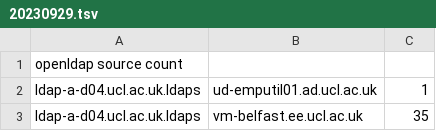
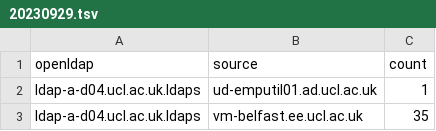
Before and after one commit to ccaabrw/ldapdump, a TSV file: 20230929.tsv, drawn as a sheet; only a part is shown.

Commit message:
tabs

```diff
--- a/20230929.tsv
+++ b/20230929.tsv
@@ -1,2 +1,2 @@
-openldap  source  count
+openldap	source	count
 ldap-a-d04.ucl.ac.uk.ldaps	ud-emputil01.ad.ucl.ac.uk	1
```
